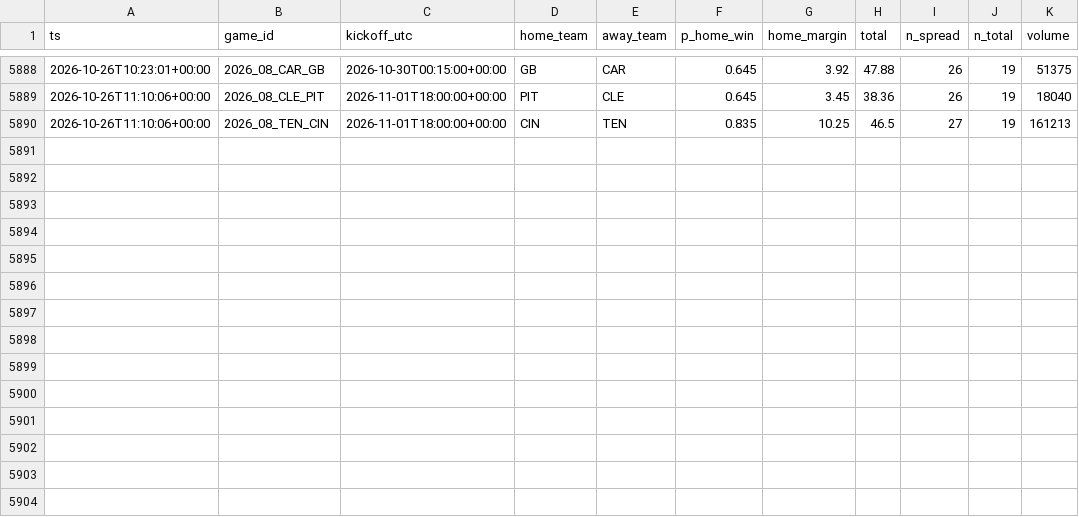
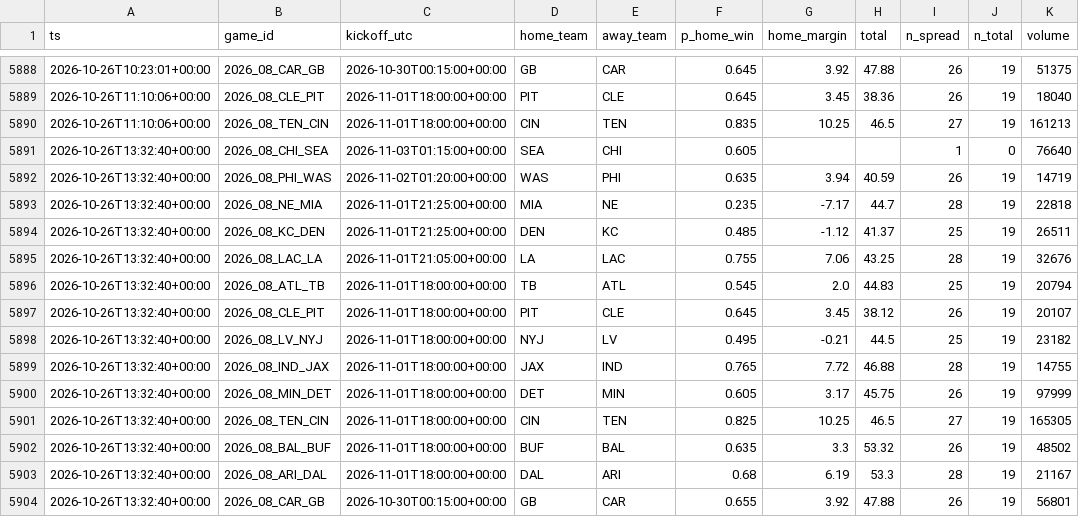
Before and after one commit to jferaz23/nfl-line-model, a CSV file: artifacts/kalshi/kalshi_nfl.csv, drawn as a sheet; only a part is shown, gaps mark what is left out.

```diff
--- a/artifacts/kalshi/kalshi_nfl.csv
+++ b/artifacts/kalshi/kalshi_nfl.csv
@@ -5890 +5890,15 @@ ts,game_id,kickoff_utc,home_team,away_team,p_home_win,home_margin,total,n_spread
 2026-10-26T11:10:06+00:00,2026_08_TEN_CIN,2026-11-01T18:00:00+00:00,CIN,TEN,0.835,10.25,46.5,27,19,161213
+2026-10-26T13:32:40+00:00,2026_08_CHI_SEA,2026-11-03T01:15:00+00:00,SEA,CHI,0.605,,,1,0,76640
+2026-10-26T13:32:40+00:00,2026_08_PHI_WAS,2026-11-02T01:20:00+00:00,WAS,PHI,0.635,3.94,40.59,26,19,14719
+2026-10-26T13:32:40+00:00,2026_08_NE_MIA,2026-11-01T21:25:00+00:00,MIA,NE,0.235,-7.17,44.7,28,19,22818
+2026-10-26T13:32:40+00:00,2026_08_KC_DEN,2026-11-01T21:25:00+00:00,DEN,KC,0.485,-1.12,41.37,25,19,26511
+2026-10-26T13:32:40+00:00,2026_08_LAC_LA,2026-11-01T21:05:00+00:00,LA,LAC,0.755,7.06,43.25,28,19,32676
+2026-10-26T13:32:40+00:00,2026_08_ATL_TB,2026-11-01T18:00:00+00:00,TB,ATL,0.545,2.0,44.83,25,19,20794
+2026-10-26T13:32:40+00:00,2026_08_CLE_PIT,2026-11-01T18:00:00+00:00,PIT,CLE,0.645,3.45,38.12,26,19,20107
+2026-10-26T13:32:40+00:00,2026_08_LV_NYJ,2026-11-01T18:00:00+00:00,NYJ,LV,0.495,-0.21,44.5,25,19,23182
+2026-10-26T13:32:40+00:00,2026_08_IND_JAX,2026-11-01T18:00:00+00:00,JAX,IND,0.765,7.72,46.88,28,19,14755
+2026-10-26T13:32:40+00:00,2026_08_MIN_DET,2026-11-01T18:00:00+00:00,DET,MIN,0.605,3.17,45.75,26,19,97999
+2026-10-26T13:32:40+00:00,2026_08_TEN_CIN,2026-11-01T18:00:00+00:00,CIN,TEN,0.825,10.25,46.5,27,19,165305
+2026-10-26T13:32:40+00:00,2026_08_BAL_BUF,2026-11-01T18:00:00+00:00,BUF,BAL,0.635,3.3,53.32,26,19,48502
+2026-10-26T13:32:40+00:00,2026_08_ARI_DAL,2026-11-01T18:00:00+00:00,DAL,ARI,0.68,6.19,53.3,28,19,21167
+2026-10-26T13:32:40+00:00,2026_08_CAR_GB,2026-10-30T00:15:00+00:00,GB,CAR,0.655,3.92,47.88,26,19,56801
```
Also changed, not shown: artifacts/lines/espn_lines.csv, artifacts/margin_coefficients.csv, 8 other files.
